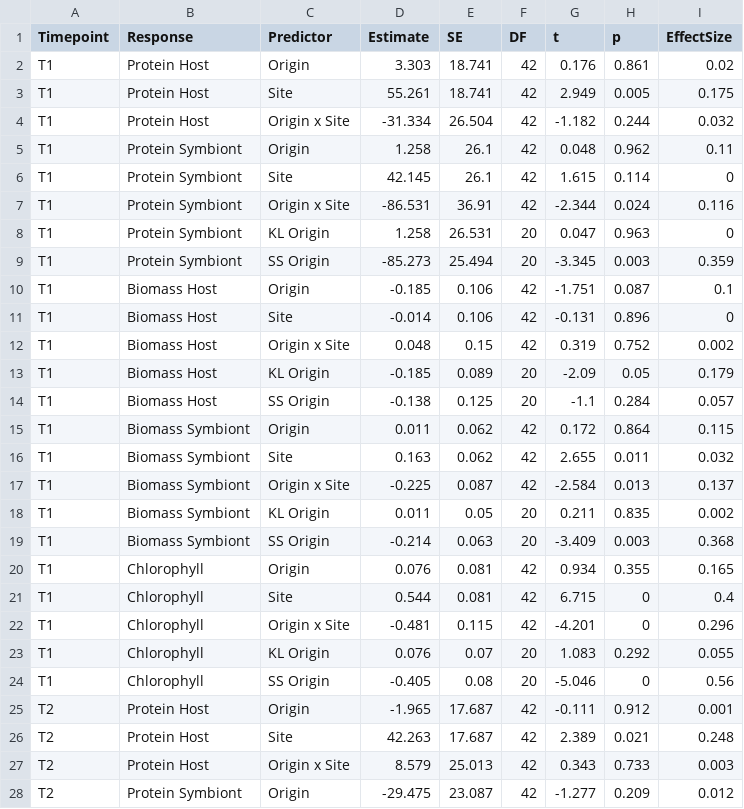
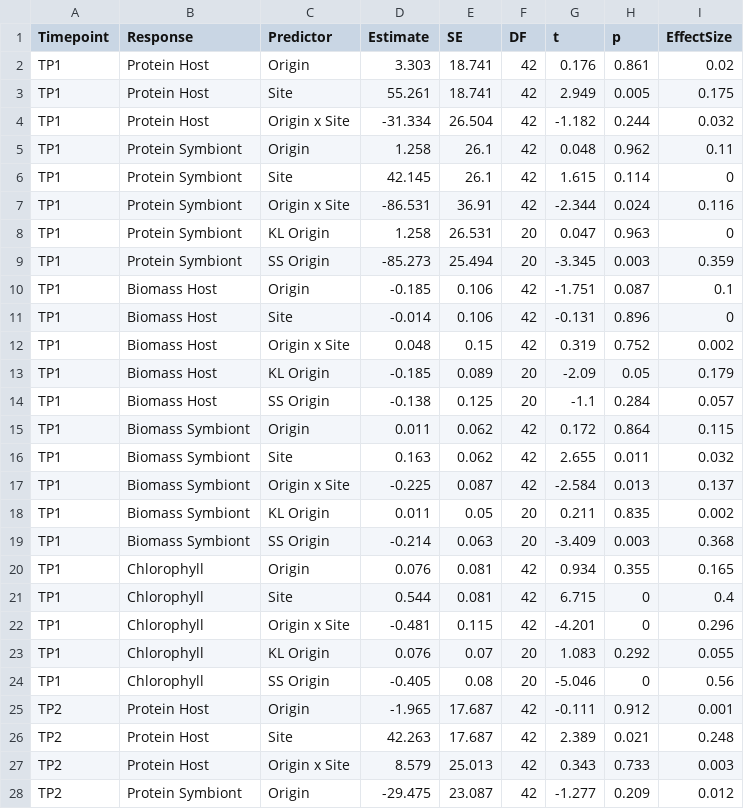
Before and after one commit to eelabfiu/Bonaire_memory, a CSV file: Tables/TableS4_Physiology_LM_Results.csv, drawn as a sheet; only a part is shown; the diff covers the shown part only.

Commit message:
Consistent timepoint naming

```diff
--- a/Tables/TableS4_Physiology_LM_Results.csv
+++ b/Tables/TableS4_Physiology_LM_Results.csv
@@ -1,28 +1,28 @@
 "Timepoint","Response","Predictor","Estimate","SE","DF","t","p","EffectSize"
-"T1","Protein Host","Origin",3.303,18.741,42,0.176,0.861,0.02
-"T1","Protein Host","Site",55.261,18.741,42,2.949,0.005,0.175
-"T1","Protein Host","Origin x Site",-31.334,26.504,42,-1.182,0.244,0.032
-"T1","Protein Symbiont","Origin",1.258,26.1,42,0.048,0.962,0.11
-"T1","Protein Symbiont","Site",42.145,26.1,42,1.615,0.114,0
-"T1","Protein Symbiont","Origin x Site",-86.531,36.91,42,-2.344,0.024,0.116
-"T1","Protein Symbiont","KL Origin",1.258,26.531,20,0.047,0.963,0
-"T1","Protein Symbiont","SS Origin",-85.273,25.494,20,-3.345,0.003,0.359
-"T1","Biomass Host","Origin",-0.185,0.106,42,-1.751,0.087,0.1
-"T1","Biomass Host","Site",-0.014,0.106,42,-0.131,0.896,0
-"T1","Biomass Host","Origin x Site",0.048,0.15,42,0.319,0.752,0.002
-"T1","Biomass Host","KL Origin",-0.185,0.089,20,-2.09,0.05,0.179
-"T1","Biomass Host","SS Origin",-0.138,0.125,20,-1.1,0.284,0.057
-"T1","Biomass Symbiont","Origin",0.011,0.062,42,0.172,0.864,0.115
-"T1","Biomass Symbiont","Site",0.163,0.062,42,2.655,0.011,0.032
-"T1","Biomass Symbiont","Origin x Site",-0.225,0.087,42,-2.584,0.013,0.137
-"T1","Biomass Symbiont","KL Origin",0.011,0.05,20,0.211,0.835,0.002
-"T1","Biomass Symbiont","SS Origin",-0.214,0.063,20,-3.409,0.003,0.368
-"T1","Chlorophyll","Origin",0.076,0.081,42,0.934,0.355,0.165
-"T1","Chlorophyll","Site",0.544,0.081,42,6.715,0,0.4
-"T1","Chlorophyll","Origin x Site",-0.481,0.115,42,-4.201,0,0.296
-"T1","Chlorophyll","KL Origin",0.076,0.07,20,1.083,0.292,0.055
-"T1","Chlorophyll","SS Origin",-0.405,0.08,20,-5.046,0,0.56
-"T2","Protein Host","Origin",-1.965,17.687,42,-0.111,0.912,0.001
-"T2","Protein Host","Site",42.263,17.687,42,2.389,0.021,0.248
-"T2","Protein Host","Origin x Site",8.579,25.013,42,0.343,0.733,0.003
-"T2","Protein Symbiont","Origin",-29.475,23.087,42,-1.277,0.209,0.012
+"TP1","Protein Host","Origin",3.303,18.741,42,0.176,0.861,0.02
+"TP1","Protein Host","Site",55.261,18.741,42,2.949,0.005,0.175
+"TP1","Protein Host","Origin x Site",-31.334,26.504,42,-1.182,0.244,0.032
+"TP1","Protein Symbiont","Origin",1.258,26.1,42,0.048,0.962,0.11
+"TP1","Protein Symbiont","Site",42.145,26.1,42,1.615,0.114,0
+"TP1","Protein Symbiont","Origin x Site",-86.531,36.91,42,-2.344,0.024,0.116
+"TP1","Protein Symbiont","KL Origin",1.258,26.531,20,0.047,0.963,0
+"TP1","Protein Symbiont","SS Origin",-85.273,25.494,20,-3.345,0.003,0.359
+"TP1","Biomass Host","Origin",-0.185,0.106,42,-1.751,0.087,0.1
+"TP1","Biomass Host","Site",-0.014,0.106,42,-0.131,0.896,0
+"TP1","Biomass Host","Origin x Site",0.048,0.15,42,0.319,0.752,0.002
+"TP1","Biomass Host","KL Origin",-0.185,0.089,20,-2.09,0.05,0.179
+"TP1","Biomass Host","SS Origin",-0.138,0.125,20,-1.1,0.284,0.057
+"TP1","Biomass Symbiont","Origin",0.011,0.062,42,0.172,0.864,0.115
+"TP1","Biomass Symbiont","Site",0.163,0.062,42,2.655,0.011,0.032
+"TP1","Biomass Symbiont","Origin x Site",-0.225,0.087,42,-2.584,0.013,0.137
+"TP1","Biomass Symbiont","KL Origin",0.011,0.05,20,0.211,0.835,0.002
+"TP1","Biomass Symbiont","SS Origin",-0.214,0.063,20,-3.409,0.003,0.368
+"TP1","Chlorophyll","Origin",0.076,0.081,42,0.934,0.355,0.165
+"TP1","Chlorophyll","Site",0.544,0.081,42,6.715,0,0.4
+"TP1","Chlorophyll","Origin x Site",-0.481,0.115,42,-4.201,0,0.296
+"TP1","Chlorophyll","KL Origin",0.076,0.07,20,1.083,0.292,0.055
+"TP1","Chlorophyll","SS Origin",-0.405,0.08,20,-5.046,0,0.56
+"TP2","Protein Host","Origin",-1.965,17.687,42,-0.111,0.912,0.001
+"TP2","Protein Host","Site",42.263,17.687,42,2.389,0.021,0.248
+"TP2","Protein Host","Origin x Site",8.579,25.013,42,0.343,0.733,0.003
+"TP2","Protein Symbiont","Origin",-29.475,23.087,42,-1.277,0.209,0.012
```
Also changed, not shown: 65 edited cells elsewhere in this file, Tables/TableS3A_Physiology_PERM_Results.csv, 5 other files.
